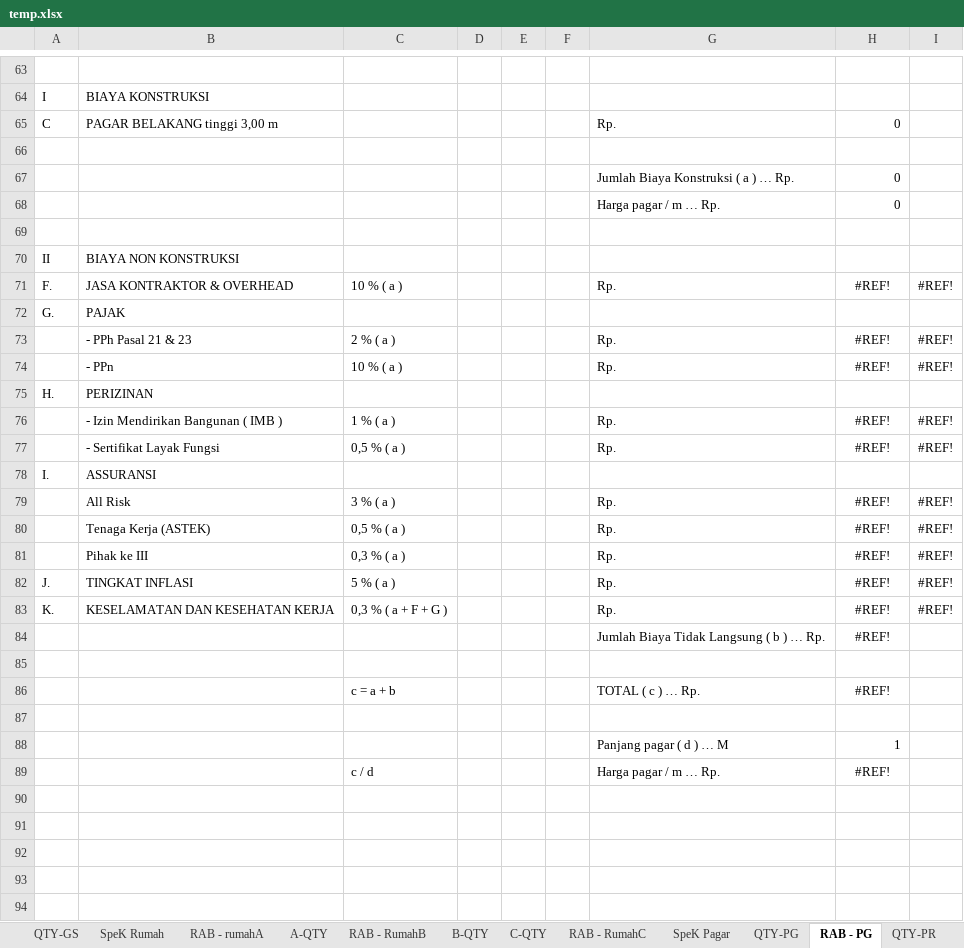
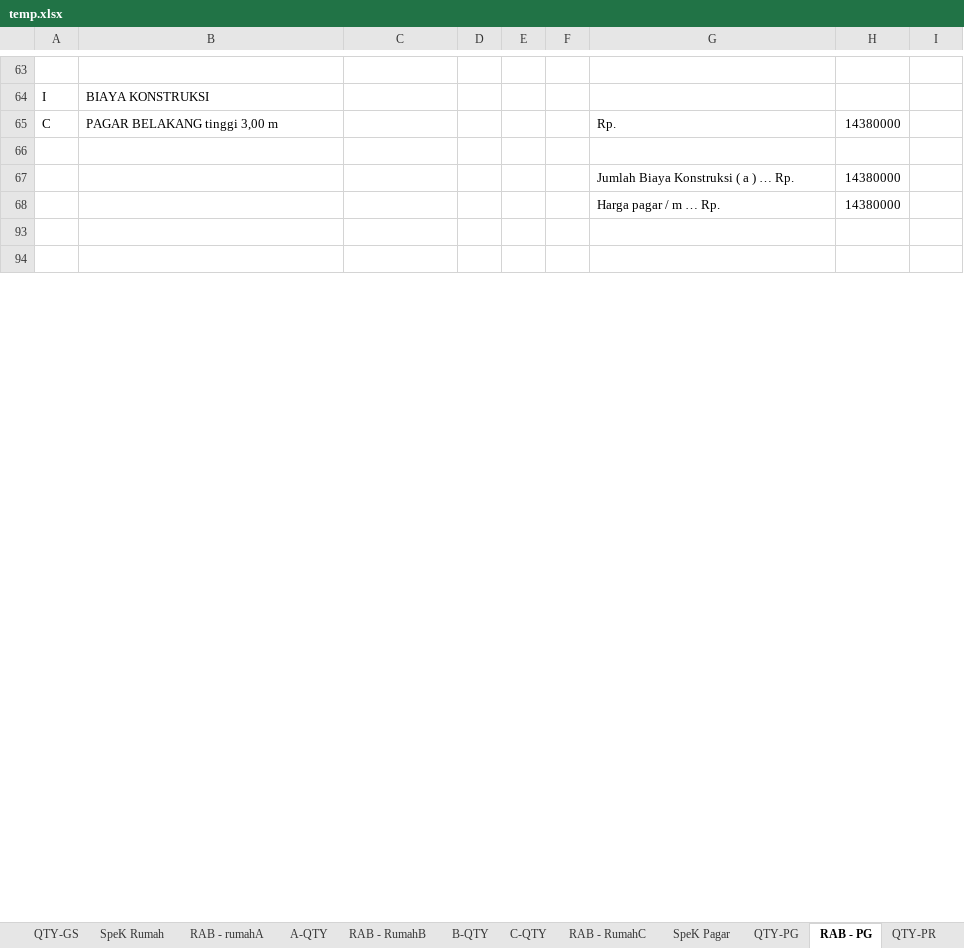
Before and after one commit to bhagas/sjk, an Excel workbook: public/excel/temp.xlsx, sheet RAB - PG, drawn as a sheet; only a part is shown, gaps mark what is left out; values as stored, in another font and other column widths than the file's, no borders; removed rows and columns are numbered as before the commit, all else as after; the diff covers the shown part only; the diff names each change by its address in the sheet, - before the commit and + after, or states it on an @@ line.

```diff
--- a/public/excel/temp.xlsx (sheet RAB - PG)
+++ b/public/excel/temp.xlsx (sheet RAB - PG)
-H65: 0
+H65: 14380000
-row 67:  |  |  |  |  |  | Jumlah Biaya Konstruksi ( a ) … Rp. | 0
-row 68:  |  |  |  |  |  | Harga pagar / m … Rp. | 0
-row 67: (empty)
+row 67:  |  |  |  |  |  | Jumlah Biaya Konstruksi ( a ) … Rp. | 14380000
@@ row 70 hidden: II | BIAYA NON KONSTRUKSI @@
@@ row 71 hidden: F. | JASA KONTRAKTOR & OVERHEAD | 10 % ( a ) |  |  |  | Rp. | #REF! | #REF! @@
@@ row 72 hidden: G. | PAJAK @@
@@ row 73 hidden:  | - PPh Pasal 21 & 23 | 2 % ( a ) |  |  |  | Rp. | #REF! | #REF! @@
@@ row 74 hidden:  | - PPn | 10 % ( a ) |  |  |  | Rp. | #REF! | #REF! @@
@@ row 75 hidden: H. | PERIZINAN @@
@@ row 76 hidden:  | - Izin Mendirikan Bangunan ( IMB ) | 1 % ( a ) |  |  |  | Rp. | #REF! | #REF! @@
@@ row 77 hidden:  | - Sertifikat Layak Fungsi | 0,5 % ( a ) |  |  |  | Rp. | #REF! | #REF! @@
@@ row 78 hidden: I. | ASSURANSI @@
@@ row 79 hidden:  | All Risk | 3 % ( a ) |  |  |  | Rp. | #REF! | #REF! @@
@@ row 80 hidden:  | Tenaga Kerja (ASTEK) | 0,5 % ( a ) |  |  |  | Rp. | #REF! | #REF! @@
@@ row 81 hidden:  | Pihak ke III | 0,3 % ( a ) |  |  |  | Rp. | #REF! | #REF! @@
@@ row 82 hidden: J. | TINGKAT INFLASI | 5 % ( a ) |  |  |  | Rp. | #REF! | #REF! @@
@@ row 83 hidden: K. | KESELAMATAN DAN KESEHATAN KERJA | 0,3 % ( a + F + G ) |  |  |  | Rp. | #REF! | #REF! @@
@@ row 84 hidden:  |  |  |  |  |  | Jumlah Biaya Tidak Langsung ( b ) … Rp. | #REF! @@
-row 68: (empty)
+row 68:  |  |  |  |  |  | Harga pagar / m … Rp. | 14380000
@@ row 86 hidden:  |  | c = a + b |  |  |  | TOTAL ( c ) … Rp. | #REF! @@
-row 87: (empty)
@@ row 88 hidden:  |  |  |  |  |  | Panjang pagar ( d ) … M | 1 @@
@@ row 89 hidden:  |  | c / d |  |  |  | Harga pagar / m … Rp. | #REF! @@
-row 90: (empty)
-row 91: (empty)
-row 92: (empty)
```
Also changed, not shown: 6 removed rows, 36 hidden or unhidden rows and 33 edited cells elsewhere in this sheet, sheet Isi Data, sheet RAB - PR, sheet D, sheet HSBGN, sheet RAB - RumahB, sheet RAB - rumahA, 9 more sheets, 43 other files.
